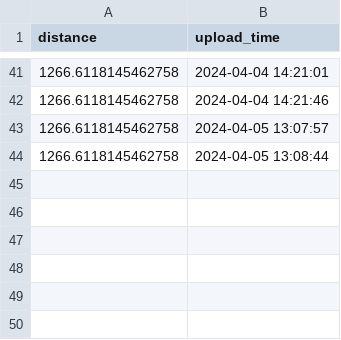
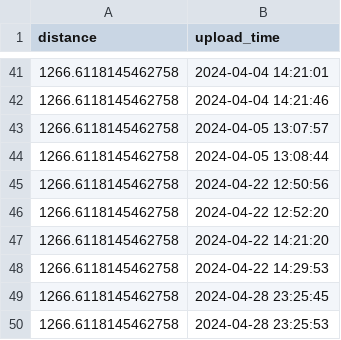
Before and after one commit to shasha-nabila/Journey-Tracker-App, a CSV file: distance.csv, drawn as a sheet; only a part is shown, gaps mark what is left out.

```diff
--- a/distance.csv
+++ b/distance.csv
@@ -44 +44,7 @@ distance,upload_time
 1266.6118145462758,2024-04-05 13:08:44
+1266.6118145462758,2024-04-22 12:50:56
+1266.6118145462758,2024-04-22 12:52:20
+1266.6118145462758,2024-04-22 14:21:20
+1266.6118145462758,2024-04-22 14:29:53
+1266.6118145462758,2024-04-28 23:25:45
+1266.6118145462758,2024-04-28 23:25:53
```
Also changed, not shown: points.csv, 9 other files.
